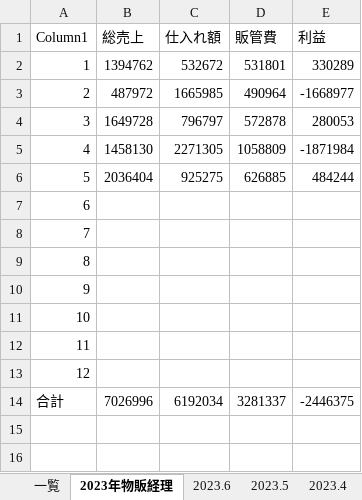
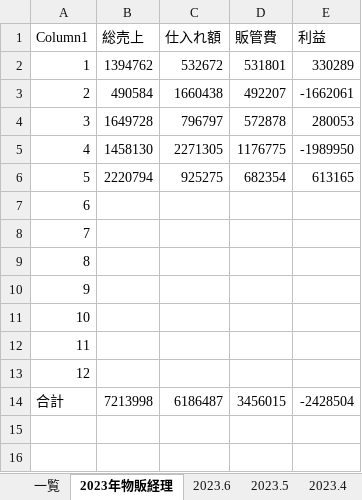
Before and after one commit to atsu0124shi/WorkFolder, an Excel workbook: 作業フォルダー/銀行振込、契約者一覧.xlsx, sheet 2023年物販経理, drawn as a sheet; only a part is shown; values as stored, in another font and other column widths than the file's, no borders; table styles not drawn; removed rows and columns are numbered as before the commit, all else as after; the diff names each change by its address in the sheet, - before the commit and + after, or states it on an @@ line.

Commit message:
更新

```diff
--- a/作業フォルダー/銀行振込、契約者一覧.xlsx (sheet 2023年物販経理)
+++ b/作業フォルダー/銀行振込、契約者一覧.xlsx (sheet 2023年物販経理)
-row 3: 2 | 487972 | 1665985 | 490964 | -1668977
+row 3: 2 | 490584 | 1660438 | 492207 | -1662061
-D5 (販管費): 1058809
+D5 (販管費): 1176775
-E5 (利益): -1871984
+E5 (利益): -1989950
-B6 (総売上): 2036404
+B6 (総売上): 2220794
-D6 (販管費): 626885
+D6 (販管費): 682354
-E6 (利益): 484244
+E6 (利益): 613165
-row 14: 合計 | 7026996 | 6192034 | 3281337 | -2446375
+row 14: 合計 | 7213998 | 6186487 | 3456015 | -2428504
```
Also changed, not shown: sheet 一覧.
